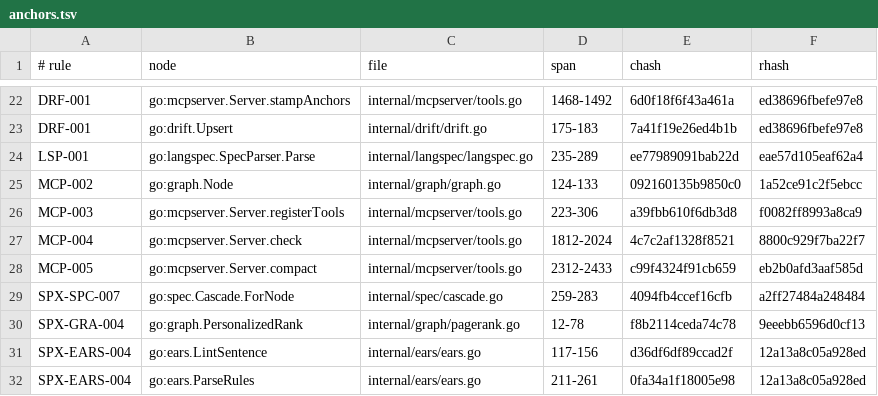
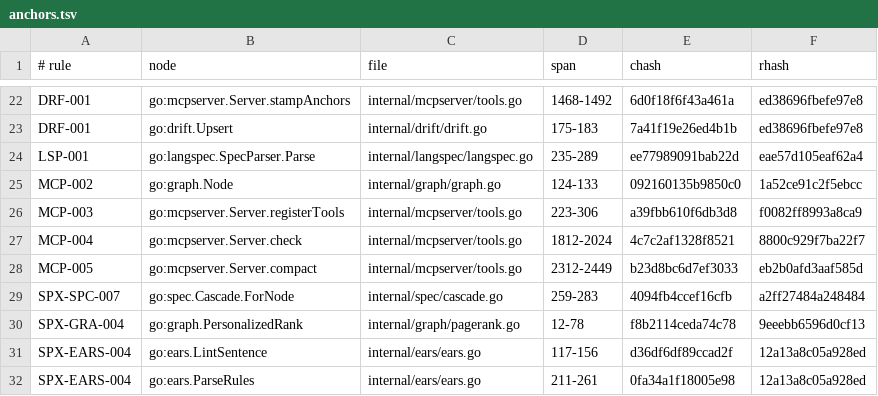
Before and after one commit to jxsl13/spectackle, a TSV file: .spectackle/anchors.tsv, drawn as a sheet; only a part is shown, gaps mark what is left out.

Commit message:
spectackle(done): B-01KYHEQG6PEBF records

```diff
--- a/.spectackle/anchors.tsv
+++ b/.spectackle/anchors.tsv
@@ -27,3 +27,3 @@ MCP-003	go:mcpserver.Server.registerTools	internal/mcpserver/tools.go	223-306	a3
 MCP-004	go:mcpserver.Server.check	internal/mcpserver/tools.go	1812-2024	4c7c2af1328f8521	8800c929f7ba22f7
-MCP-005	go:mcpserver.Server.compact	internal/mcpserver/tools.go	2312-2433	c99f4324f91cb659	eb2b0afd3aaf585d
+MCP-005	go:mcpserver.Server.compact	internal/mcpserver/tools.go	2312-2449	b23d8bc6d7ef3033	eb2b0afd3aaf585d
 SPX-SPC-007	go:spec.Cascade.ForNode	internal/spec/cascade.go	259-283	4094fb4ccef16cfb	a2ff27484a248484
```
